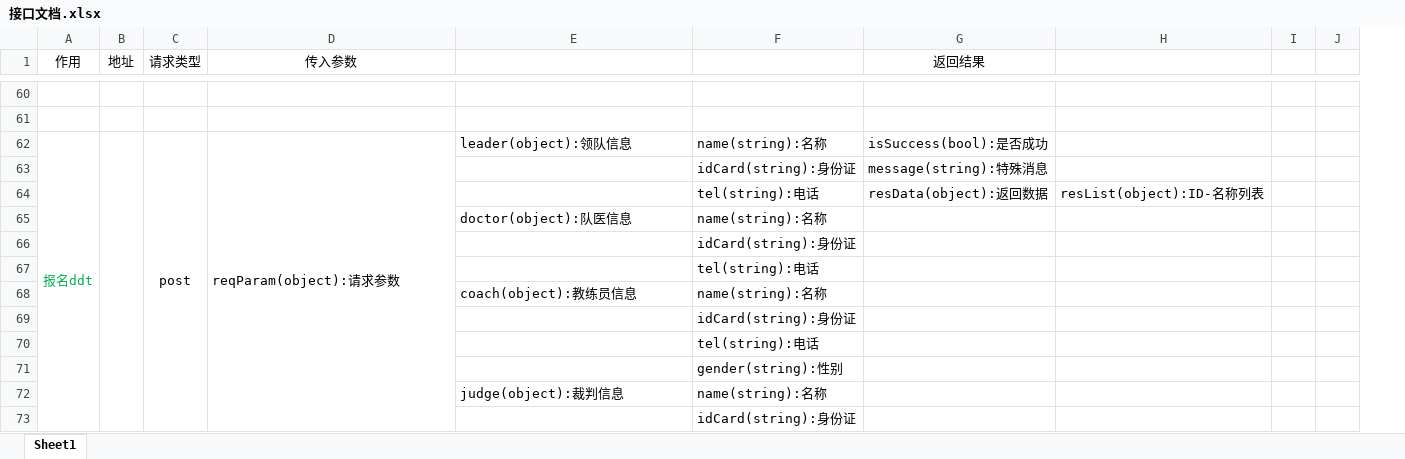
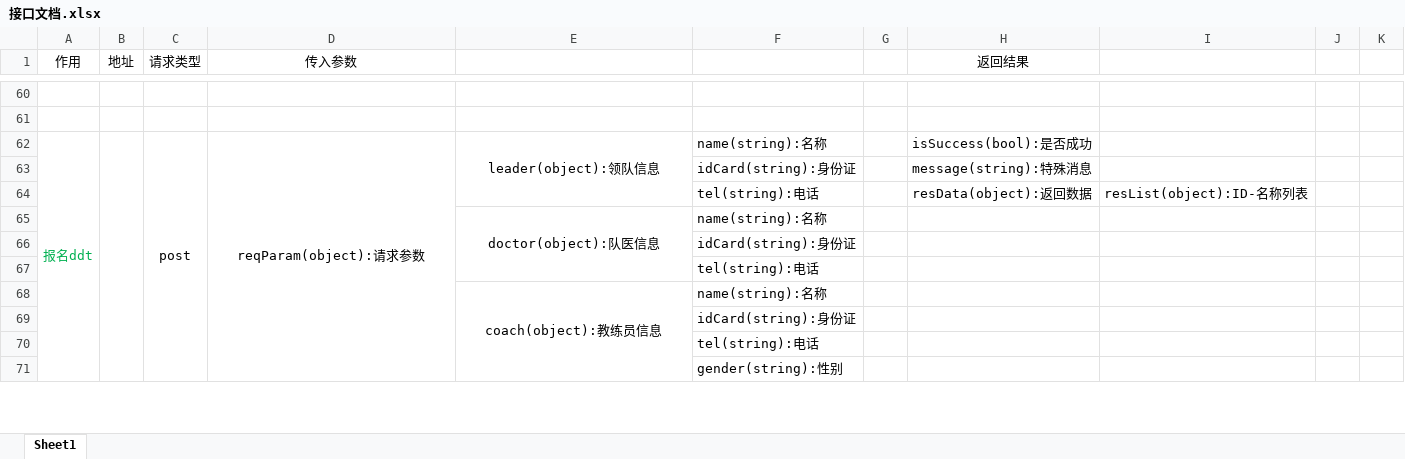
Before and after one commit to DaiDaotang/DatabaseItem, an Excel workbook: Developdocument/接口文档.xlsx, sheet Sheet1, drawn as a sheet; only a part is shown, gaps mark what is left out; values as stored, in another font and other column widths than the file's, no borders; removed rows and columns are numbered as before the commit, all else as after; the diff covers the shown part only; the diff names each change by its address in the sheet, - before the commit and + after, or states it on an @@ line.

```diff
--- a/Developdocument/接口文档.xlsx (sheet Sheet1)
+++ b/Developdocument/接口文档.xlsx (sheet Sheet1)
+column G, empty
-A62:A84 merged
+A62:A80 merged
-B62:B84 merged
+B62:B80 merged
-C62:C84 merged
+C62:C80 merged
-D62:E62 alignment: left
+D62:E62 alignment: center
-D62:D84 merged
+D62:D80 merged
+E62:E64 merged
-E65 alignment: left
+E65 alignment: center
+E65:E67 merged
-E68 alignment: left
+E68 alignment: center
+E68:E71 merged
-row 72:  |  |  |  | judge(object):裁判信息 | name(string):名称
-row 73:  |  |  |  |  | idCard(string):身份证
```
Also changed, not shown: 8 added rows, 1 removed row, 4 edited cells, cell formats and merged cells elsewhere in this sheet, 17 other files.
